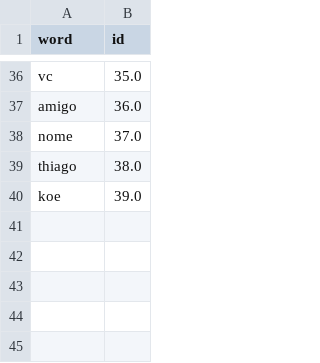
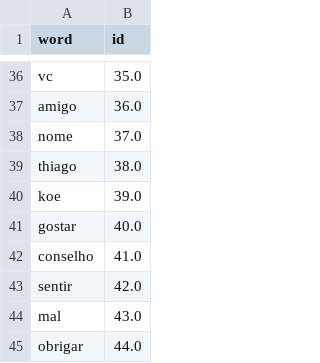
Before and after one commit to t-madeira/ChatBot, a CSV file: mapping.csv, drawn as a sheet; only a part is shown, gaps mark what is left out.

```diff
--- a/mapping.csv
+++ b/mapping.csv
@@ -40 +40,6 @@ thiago,38.0
 koe,39.0
+gostar,40.0
+conselho,41.0
+sentir,42.0
+mal,43.0
+obrigar,44.0
```
Also changed, not shown: intents.csv, 2 other files.
